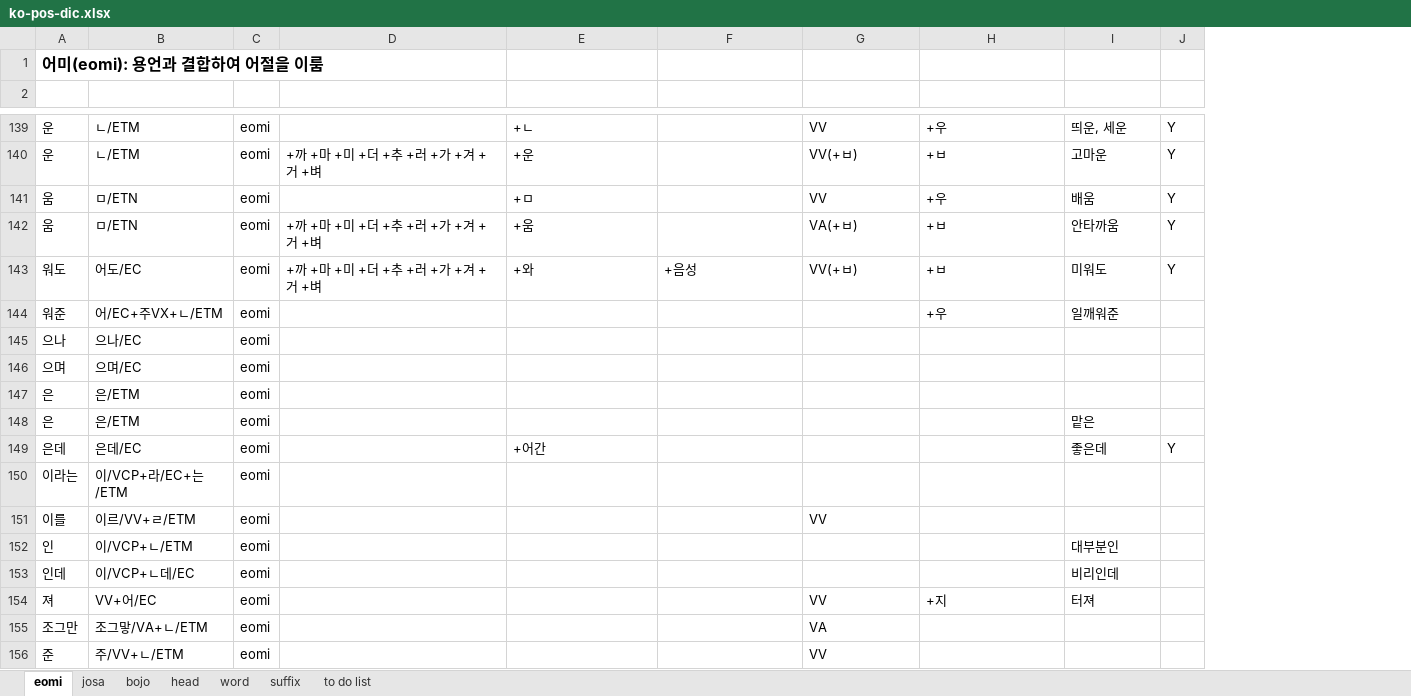
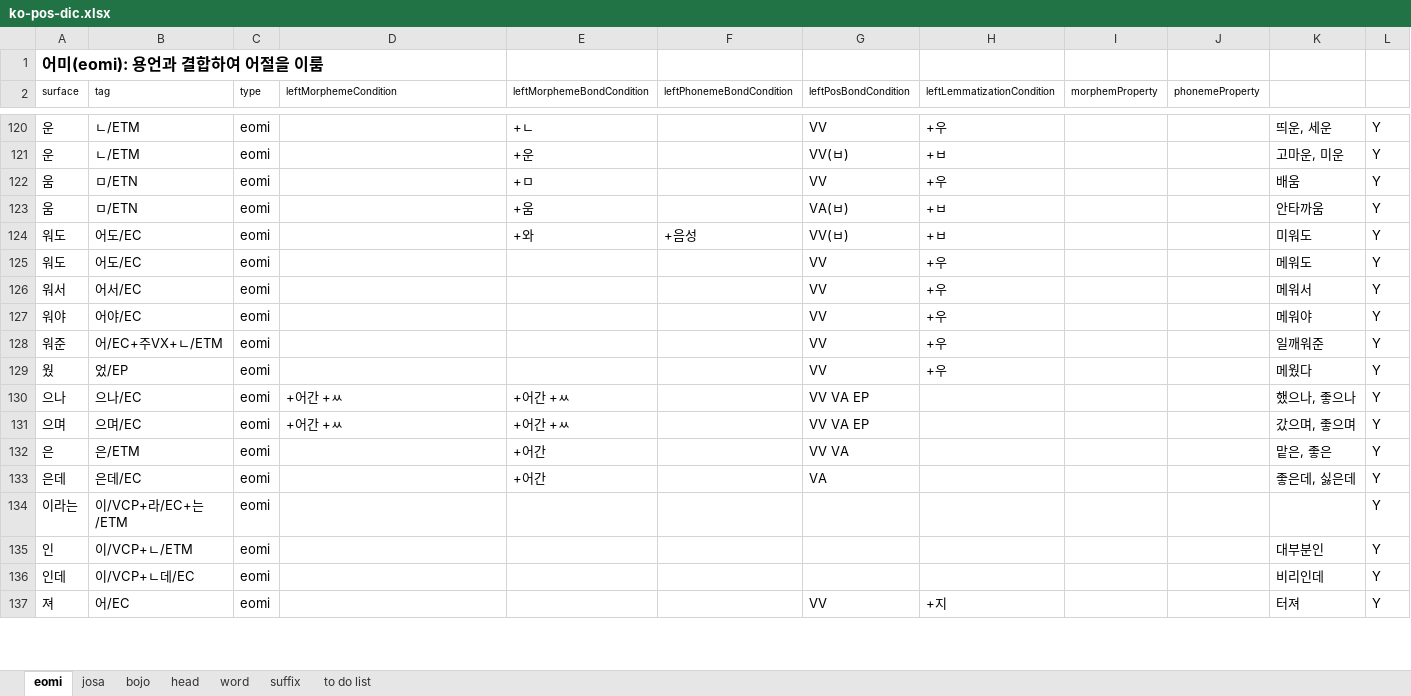
Before and after one commit to louiezzang/yg-nlp, an Excel workbook: data/ko/pos/ko-pos-dic.xlsx, sheet eomi, drawn as a sheet; only a part is shown, gaps mark what is left out; values as stored, in another font and other column widths than the file's, no borders; removed rows and columns are numbered as before the commit, all else as after; the diff covers the shown part only; the diff names each change by its address in the sheet, - before the commit and + after, or states it on an @@ line.

Commit message:
Update morpheme analyzer

```diff
--- a/data/ko/pos/ko-pos-dic.xlsx (sheet eomi)
+++ b/data/ko/pos/ko-pos-dic.xlsx (sheet eomi)
+column I (morphemProperty), empty
+column J (phonemeProperty), empty
-row 2: (empty)
+row 2: surface | tag | type | leftMorphemeCondition | leftMorphemeBondCondition | leftPhonemeBondCondition | leftPosBondCondition | leftLemmatizationCondition | morphemProperty | phonemeProperty
-D121 (leftMorphemeCondition): +까 +마 +미 +더 +추 +러 +가 +겨 +거 +벼
+D121 (leftMorphemeCondition): (empty)
-G121 (leftPosBondCondition): VV(+ㅂ)
+G121 (leftPosBondCondition): VV(ㅂ)
-K121: 고마운
+K121: 고마운, 미운
-D123:D124 (leftMorphemeCondition): +까 +마 +미 +더 +추 +러 +가 +겨 +거 +벼
+D123:D124 (leftMorphemeCondition): (empty)
-G123 (leftPosBondCondition): VA(+ㅂ)
+G123 (leftPosBondCondition): VA(ㅂ)
-G124 (leftPosBondCondition): VV(+ㅂ)
+G124 (leftPosBondCondition): VV(ㅂ)
+row 125: 워도 | 어도/EC | eomi |  |  |  | VV | +우 |  |  | 메워도 | Y
+row 126: 워서 | 어서/EC | eomi |  |  |  | VV | +우 |  |  | 메워서 | Y
+row 127: 워야 | 어야/EC | eomi |  |  |  | VV | +우 |  |  | 메워야 | Y
-G128 (leftPosBondCondition): (empty)
+G128 (leftPosBondCondition): VV
-L128: (empty)
+L128: Y
+row 129: 웠 | 었/EP | eomi |  |  |  | VV | +우 |  |  | 메웠다 | Y
-D130:D131 (leftMorphemeCondition): (empty)
+D130:D131 (leftMorphemeCondition): +어간 +ㅆ
-E130:E131 (leftMorphemeBondCondition): (empty)
+E130:E131 (leftMorphemeBondCondition): +어간 +ㅆ
-G130:G131 (leftPosBondCondition): (empty)
+G130:G131 (leftPosBondCondition): VV VA EP
-K130: (empty)
+K130: 했으나, 좋으나
-L130:L131: (empty)
+L130:L131: Y
-K131: (empty)
+K131: 갔으며, 좋으며
-row 147: 은 | 은/ETM | eomi
-E132 (leftMorphemeBondCondition): (empty)
+E132 (leftMorphemeBondCondition): +어간
-G132 (leftPosBondCondition): (empty)
+G132 (leftPosBondCondition): VV VA
-K132: 맡은
+K132: 맡은, 좋은
-L132: (empty)
+L132: Y
-G133 (leftPosBondCondition): (empty)
+G133 (leftPosBondCondition): VA
-K133: 좋은데
+K133: 좋은데, 싫은데
-L134: (empty)
+L134: Y
-row 151: 이를 | 이르/VV+ㄹ/ETM | eomi |  |  |  | VV
-L135:L137: (empty)
+L135:L137: Y
-B137 (tag): VV+어/EC
+B137 (tag): 어/EC
-row 155: 조그만 | 조그맣/VA+ㄴ/ETM | eomi |  |  |  | VA
-row 156: 준 | 주/VV+ㄴ/ETM | eomi |  |  |  | VV
```
Also changed, not shown: other rows of this sheet, sheet head, sheet bojo, sheet word, sheet josa, sheet suffix, 16 other files.
